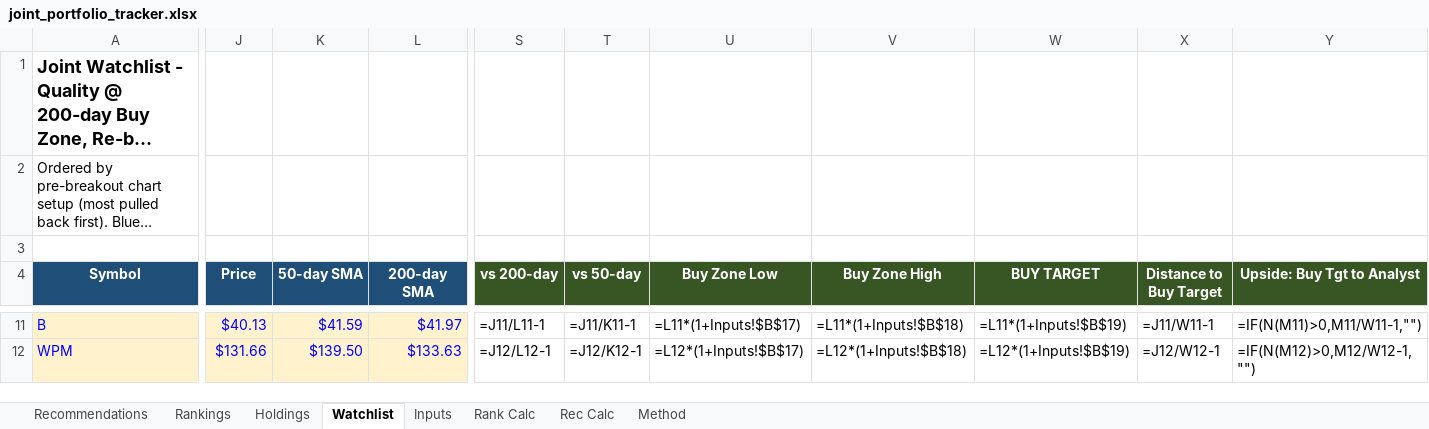
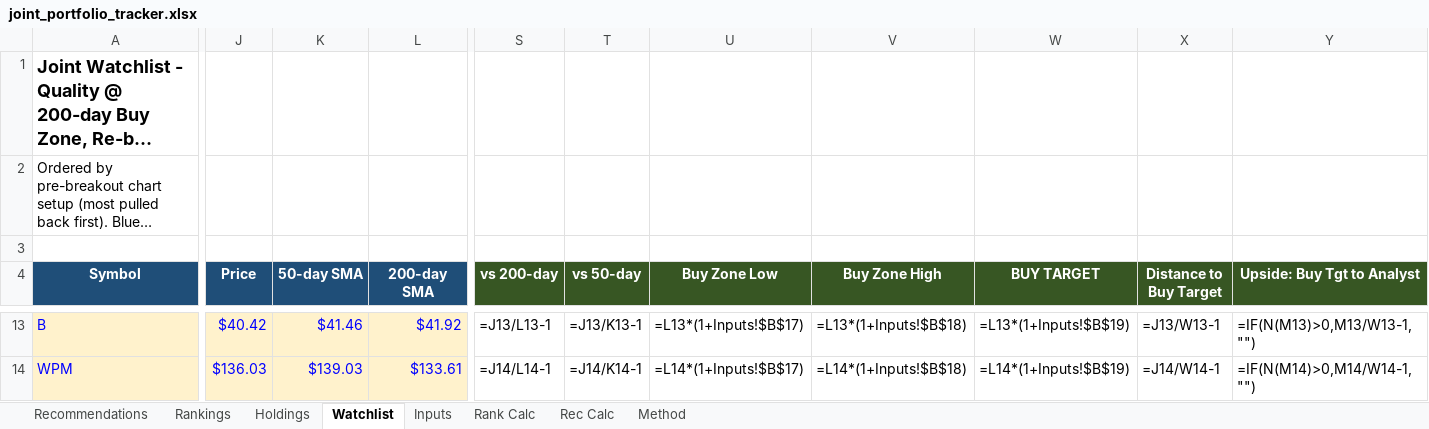
Before and after one commit to Bart-AIG/stock-autopilot, an Excel workbook: joint_portfolio_tracker.xlsx, sheet Watchlist, drawn as a sheet; only a part is shown, gaps mark what is left out; long unchanged cells end in …; values as stored, in another font and other column widths than the file's, no borders; formulas without a stored value are shown as written; conditional formats not drawn; addresses are those after the commit; the diff covers the shown part only; the diff names each change by its address in the sheet, - before the commit and + after, or states it on an @@ line.

```diff
--- a/joint_portfolio_tracker.xlsx (sheet Watchlist)
+++ b/joint_portfolio_tracker.xlsx (sheet Watchlist)
-J13 (Price): $40.13
+J13 (Price): $40.42
-K13 (50-day SMA): $41.59
+K13 (50-day SMA): $41.46
-L13 (200-day SMA): $41.97
+L13 (200-day SMA): $41.92
-S13 (vs 200-day): =J11/L11-1
+S13 (vs 200-day): =J13/L13-1
-T13 (vs 50-day): =J11/K11-1
+T13 (vs 50-day): =J13/K13-1
-U13 (Buy Zone Low): =L11*(1+Inputs!$B$17)
+U13 (Buy Zone Low): =L13*(1+Inputs!$B$17)
-V13 (Buy Zone High): =L11*(1+Inputs!$B$18)
+V13 (Buy Zone High): =L13*(1+Inputs!$B$18)
-W13 (BUY TARGET): =L11*(1+Inputs!$B$19)
+W13 (BUY TARGET): =L13*(1+Inputs!$B$19)
-X13 (Distance to Buy Target): =J11/W11-1
+X13 (Distance to Buy Target): =J13/W13-1
-Y13 (Upside: Buy Tgt to Analyst): =IF(N(M11)>0,M11/W11-1,"")
+Y13 (Upside: Buy Tgt to Analyst): =IF(N(M13)>0,M13/W13-1,"")
-J14 (Price): $131.66
+J14 (Price): $136.03
-K14 (50-day SMA): $139.50
+K14 (50-day SMA): $139.03
-L14 (200-day SMA): $133.63
+L14 (200-day SMA): $133.61
-S14 (vs 200-day): =J12/L12-1
+S14 (vs 200-day): =J14/L14-1
-T14 (vs 50-day): =J12/K12-1
+T14 (vs 50-day): =J14/K14-1
-U14 (Buy Zone Low): =L12*(1+Inputs!$B$17)
+U14 (Buy Zone Low): =L14*(1+Inputs!$B$17)
-V14 (Buy Zone High): =L12*(1+Inputs!$B$18)
+V14 (Buy Zone High): =L14*(1+Inputs!$B$18)
-W14 (BUY TARGET): =L12*(1+Inputs!$B$19)
+W14 (BUY TARGET): =L14*(1+Inputs!$B$19)
-X14 (Distance to Buy Target): =J12/W12-1
+X14 (Distance to Buy Target): =J14/W14-1
-Y14 (Upside: Buy Tgt to Analyst): =IF(N(M12)>0,M12/W12-1,"")
+Y14 (Upside: Buy Tgt to Analyst): =IF(N(M14)>0,M14/W14-1,"")
```
Also changed, not shown: 8 added rows, 4 removed rows and 316 edited cells elsewhere in this sheet, sheet Rank Calc, sheet Holdings, sheet Rankings, sheet Rec Calc, sheet Recommendations, sheet Inputs, 8 other files.
